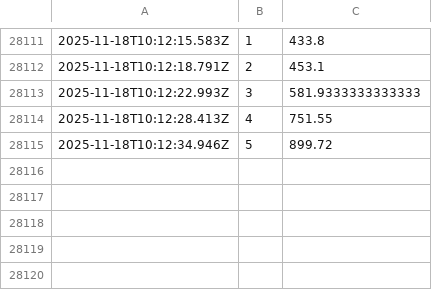
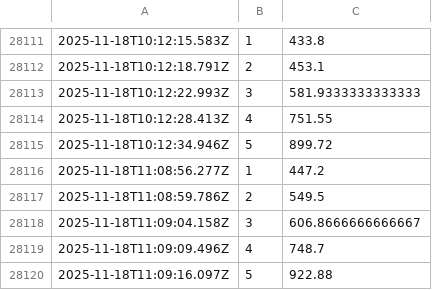
Before and after one commit to rodrigosf672/measure-loading-times, a CSV file: loading_times.csv, drawn as a sheet; only a part is shown, gaps mark what is left out; the diff names each change by its address in the sheet, - before the commit and + after, or states it on an @@ line.

Commit message:
Update loading times

```diff
--- a/loading_times.csv
+++ b/loading_times.csv
+row 28116: 2025-11-18T11:08:56.277Z | 1 | 447.2
+row 28117: 2025-11-18T11:08:59.786Z | 2 | 549.5
+row 28118: 2025-11-18T11:09:04.158Z | 3 | 606.8666666666667
+row 28119: 2025-11-18T11:09:09.496Z | 4 | 748.7
+row 28120: 2025-11-18T11:09:16.097Z | 5 | 922.88
```
